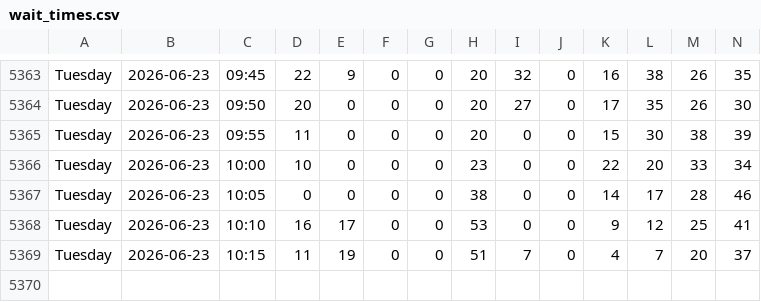
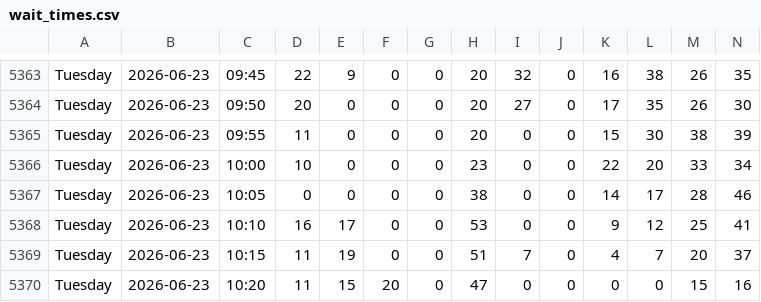
Before and after one commit to michiganprogrammer/store-wait-tracker, a CSV file: wait_times.csv, drawn as a sheet; only a part is shown, gaps mark what is left out; rows hold the shown columns only; the diff names each change by its address in the sheet, - before the commit and + after, or states it on an @@ line.

```diff
--- a/wait_times.csv
+++ b/wait_times.csv
+row 5370: Tuesday | 2026-06-23 | 10:20 | 11 | 15 | 20 | 0 | 47 | 0 | 0 | 0 | 0 | 15 | 16
```
